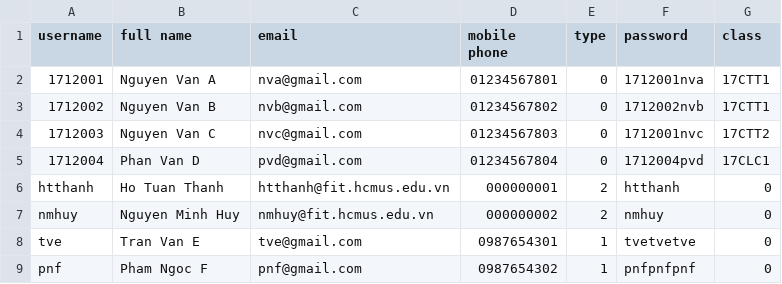
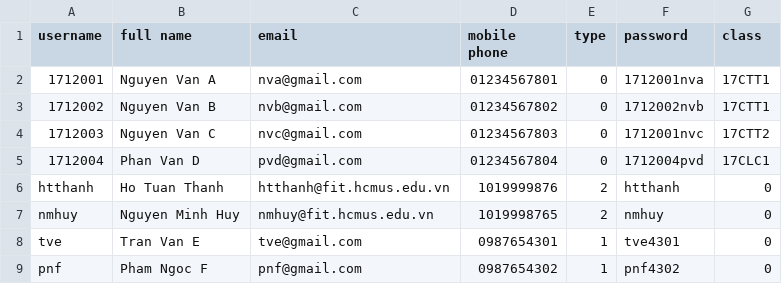
Before and after one commit to TranDucHuy1712052/DoAnKTLT-N2, a CSV file: csvFiles/users.csv, drawn as a sheet.

Commit message:
Update users.csv
- Thêm số điện thoại (mẫu) lên
- Mật khẩu của AS/ Lecturer giờ sẽ có thêm 4 con số cuối của sđt.

```diff
--- a/csvFiles/users.csv
+++ b/csvFiles/users.csv
@@ -5,5 +5,5 @@ username,full name,email,mobile phone,type,password,class
 1712004,Phan Van D,pvd@gmail.com,01234567804,0,1712004pvd,17CLC1
-htthanh,Ho Tuan Thanh,htthanh@fit.hcmus.edu.vn,000000001,2,htthanh,0
-nmhuy,Nguyen Minh Huy,nmhuy@fit.hcmus.edu.vn,000000002,2,nmhuy,0
-tve,Tran Van E,tve@gmail.com,0987654301,1,tvetvetve,0
-pnf,Pham Ngoc F,pnf@gmail.com,0987654302,1,pnfpnfpnf,0
+htthanh,Ho Tuan Thanh,htthanh@fit.hcmus.edu.vn,1019999876,2,htthanh,0
+nmhuy,Nguyen Minh Huy,nmhuy@fit.hcmus.edu.vn,1019998765,2,nmhuy,0
+tve,Tran Van E,tve@gmail.com,0987654301,1,tve4301,0
+pnf,Pham Ngoc F,pnf@gmail.com,0987654302,1,pnf4302,0
```
